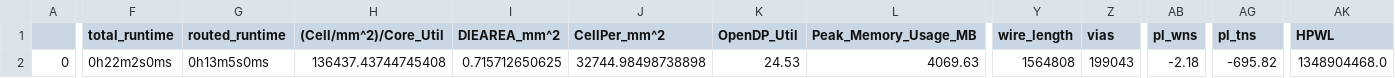
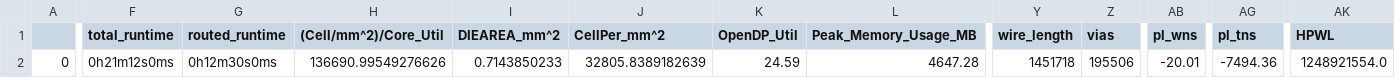
Before and after one commit to q3k/qf100, a CSV file: signoff/mkLanaiCPU/final_summary_report.csv, drawn as a sheet; only a part is shown, gaps mark what is left out; the diff covers the shown part only; the diff names each change by its address in the sheet, - before the commit and + after, or states it on an @@ line.

```diff
--- a/signoff/mkLanaiCPU/final_summary_report.csv
+++ b/signoff/mkLanaiCPU/final_summary_report.csv
-F2 (total_runtime): 0h22m2s0ms
+F2 (total_runtime): 0h21m12s0ms
-G2 (routed_runtime): 0h13m5s0ms
+G2 (routed_runtime): 0h12m30s0ms
-H2 ((Cell/mm^2)/Core_Util): 136437.43744745408
+H2 ((Cell/mm^2)/Core_Util): 136690.99549276626
-I2 (DIEAREA_mm^2): 0.715712650625
+I2 (DIEAREA_mm^2): 0.7143850233
-J2 (CellPer_mm^2): 32744.98498738898
+J2 (CellPer_mm^2): 32805.8389182639
-K2 (OpenDP_Util): 24.53
+K2 (OpenDP_Util): 24.59
-L2 (Peak_Memory_Usage_MB): 4069.63
+L2 (Peak_Memory_Usage_MB): 4647.28
-Y2 (wire_length): 1564808
+Y2 (wire_length): 1451718
-Z2 (vias): 199043
+Z2 (vias): 195506
-AB2 (pl_wns): -2.18
+AB2 (pl_wns): -20.01
-AG2 (pl_tns): -695.82
+AG2 (pl_tns): -7494.36
-AK2 (HPWL): 1348904468.0
+AK2 (HPWL): 1248921554.0
```
Also changed, not shown: 14 edited cells elsewhere in this file, signoff/mkQF100Fabric/final_summary_report.csv, signoff/mkQF100Memory/final_summary_report.csv, 50 other files.
